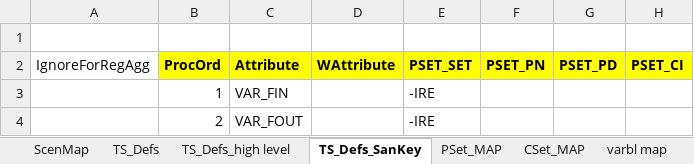
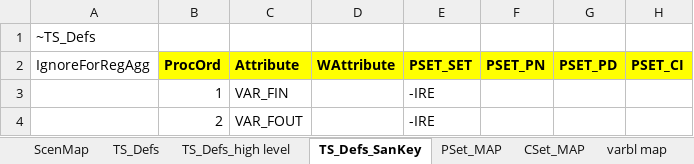
Before and after one commit to KanORS-E4SMA/EU_TIMES_Veda2.0, an Excel workbook: LMADefs-EU_TIMES.xlsm, sheet TS_Defs_SanKey, drawn as a sheet; only a part is shown; values as stored, in another font and other column widths than the file's, no borders; the diff names each change by its address in the sheet, - before the commit and + after, or states it on an @@ line.

```diff
--- a/LMADefs-EU_TIMES.xlsm (sheet TS_Defs_SanKey)
+++ b/LMADefs-EU_TIMES.xlsm (sheet TS_Defs_SanKey)
-A1 (IgnoreForRegAgg): (empty)
+A1 (IgnoreForRegAgg): ~TS_Defs
```
Also changed, not shown: sheet varbl map, sheet Process map, sheet ScenMap, sheet TS_Defs_high level, formulas that keep their value.
